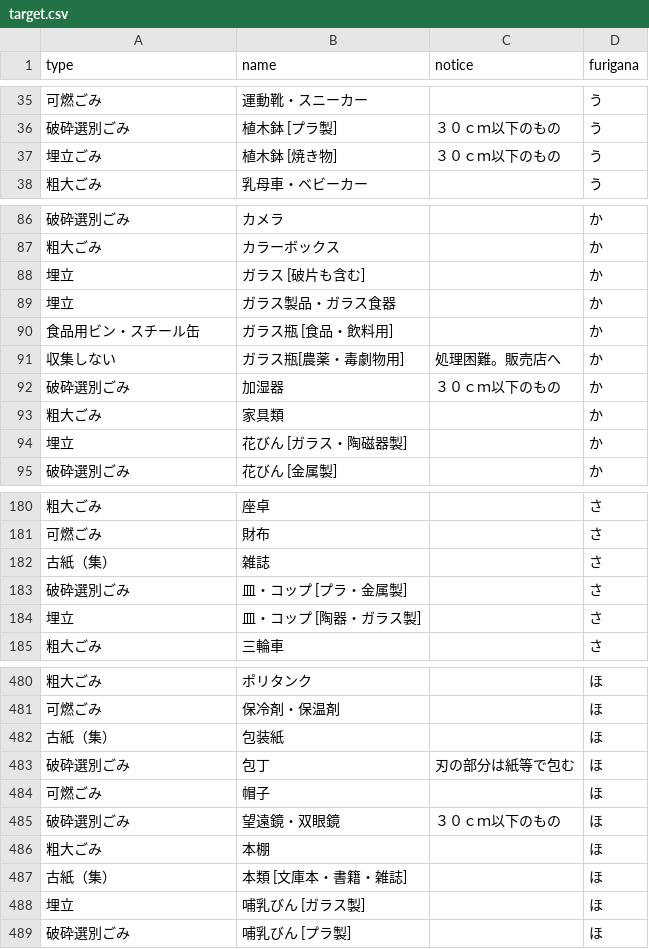
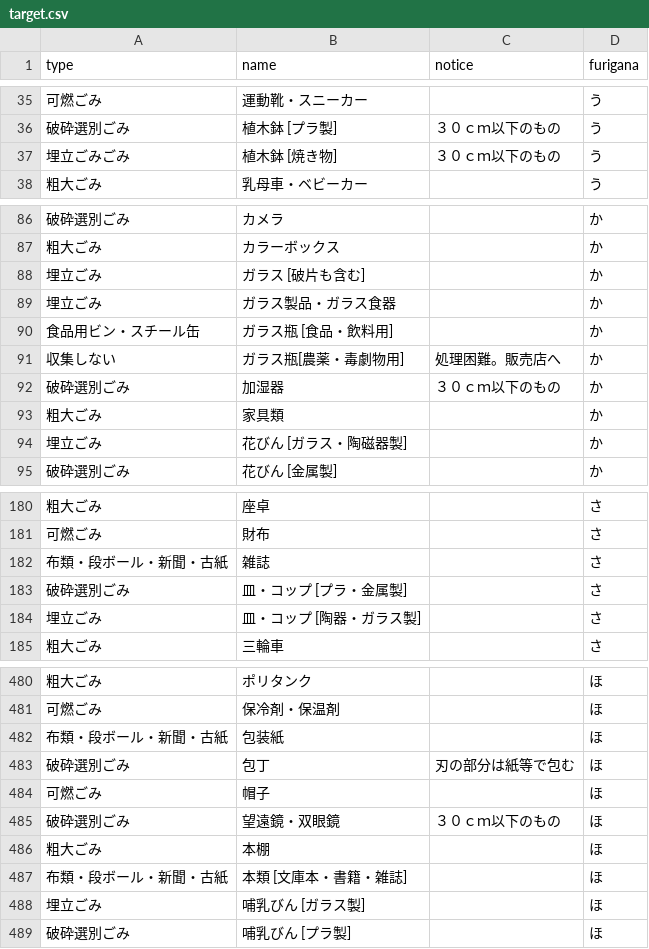
Before and after one commit to hashimoto-shi/5374.github.io, a CSV file: data/target.csv, drawn as a sheet; only a part is shown, gaps mark what is left out; the diff covers the shown part only.

```diff
--- a/data/target.csv
+++ b/data/target.csv
@@ -36,3 +36,3 @@ type,name,notice,furigana
 破砕選別ごみ,植木鉢 [プラ製],３０ｃｍ以下のもの,う
-埋立ごみ,植木鉢 [焼き物],３０ｃｍ以下のもの,う
+埋立ごみごみ,植木鉢 [焼き物],３０ｃｍ以下のもの,う
 粗大ごみ,乳母車・ベビーカー,,う
@@ -87,4 +87,4 @@ type,name,notice,furigana
 粗大ごみ,カラーボックス ,,か
-埋立,ガラス [破片も含む] ,,か
-埋立,ガラス製品・ガラス食器 ,,か
+埋立ごみ,ガラス [破片も含む] ,,か
+埋立ごみ,ガラス製品・ガラス食器 ,,か
 食品用ビン・スチール缶,ガラス瓶 [食品・飲料用],,か
@@ -93,3 +93,3 @@ type,name,notice,furigana
 粗大ごみ,家具類 ,,か
-埋立,花びん [ガラス・陶磁器製] ,,か
+埋立ごみ,花びん [ガラス・陶磁器製] ,,か
 破砕選別ごみ,花びん [金属製] ,,か
@@ -181,5 +181,5 @@ type,name,notice,furigana
 可燃ごみ,財布 ,,さ
-古紙（集）,雑誌 ,,さ
+布類・段ボール・新聞・古紙,雑誌 ,,さ
 破砕選別ごみ,皿・コップ [プラ・金属製],,さ
-埋立,皿・コップ [陶器・ガラス製],,さ
+埋立ごみ,皿・コップ [陶器・ガラス製],,さ
 粗大ごみ,三輪車 ,,さ
@@ -481,3 +481,3 @@ type,name,notice,furigana
 可燃ごみ,保冷剤・保温剤 ,,ほ
-古紙（集）,包装紙 ,,ほ
+布類・段ボール・新聞・古紙,包装紙 ,,ほ
 破砕選別ごみ,包丁 ,刃の部分は紙等で包む,ほ
@@ -486,4 +486,4 @@ type,name,notice,furigana
 粗大ごみ,本棚,,ほ
-古紙（集）,本類 [文庫本・書籍・雑誌] ,,ほ
-埋立,哺乳びん [ガラス製],,ほ
+布類・段ボール・新聞・古紙,本類 [文庫本・書籍・雑誌] ,,ほ
+埋立ごみ,哺乳びん [ガラス製],,ほ
 破砕選別ごみ,哺乳びん [プラ製],,ほ
```
Also changed, not shown: 39 edited cells elsewhere in this file.
